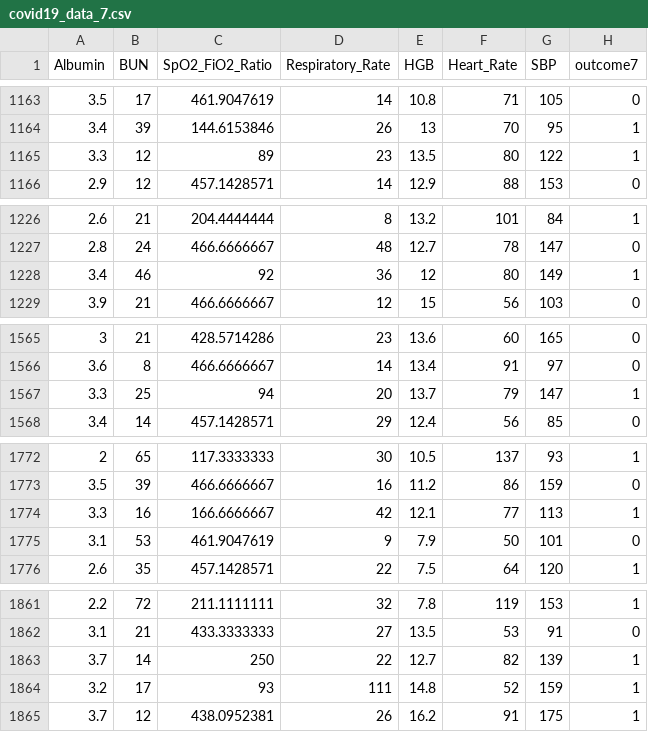
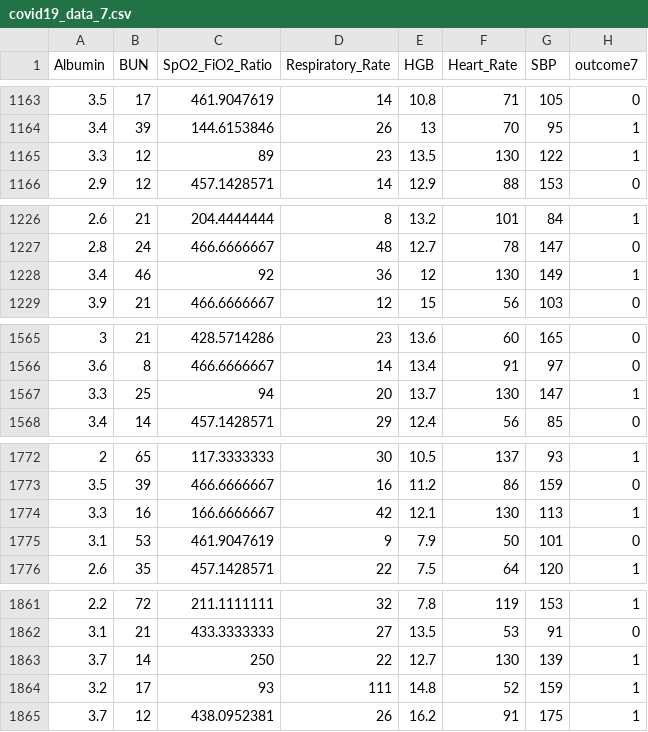
Before and after one commit to famutimine/covid-prism, a CSV file: covid19_data_7.csv, drawn as a sheet; only a part is shown, gaps mark what is left out; the diff covers the shown part only.

```diff
--- a/covid19_data_7.csv
+++ b/covid19_data_7.csv
@@ -1164,3 +1164,3 @@ Albumin,BUN,SpO2_FiO2_Ratio,Respiratory_Rate,HGB,Heart_Rate,SBP,outcome7
 3.4,39,144.6153846,26,13,70,95,1
-3.3,12,89,23,13.5,80,122,1
+3.3,12,89,23,13.5,130,122,1
 2.9,12,457.1428571,14,12.9,88,153,0
@@ -1227,3 +1227,3 @@ Albumin,BUN,SpO2_FiO2_Ratio,Respiratory_Rate,HGB,Heart_Rate,SBP,outcome7
 2.8,24,466.6666667,48,12.7,78,147,0
-3.4,46,92,36,12,80,149,1
+3.4,46,92,36,12,130,149,1
 3.9,21,466.6666667,12,15,56,103,0
@@ -1566,3 +1566,3 @@ Albumin,BUN,SpO2_FiO2_Ratio,Respiratory_Rate,HGB,Heart_Rate,SBP,outcome7
 3.6,8,466.6666667,14,13.4,91,97,0
-3.3,25,94,20,13.7,79,147,1
+3.3,25,94,20,13.7,130,147,1
 3.4,14,457.1428571,29,12.4,56,85,0
@@ -1773,3 +1773,3 @@ Albumin,BUN,SpO2_FiO2_Ratio,Respiratory_Rate,HGB,Heart_Rate,SBP,outcome7
 3.5,39,466.6666667,16,11.2,86,159,0
-3.3,16,166.6666667,42,12.1,77,113,1
+3.3,16,166.6666667,42,12.1,130,113,1
 3.1,53,461.9047619,9,7.9,50,101,0
@@ -1862,3 +1862,3 @@ Albumin,BUN,SpO2_FiO2_Ratio,Respiratory_Rate,HGB,Heart_Rate,SBP,outcome7
 3.1,21,433.3333333,27,13.5,53,91,0
-3.7,14,250,22,12.7,82,139,1
+3.7,14,250,22,12.7,130,139,1
 3.2,17,93,111,14.8,52,159,1
```
Also changed, not shown: 67 edited cells elsewhere in this file.
